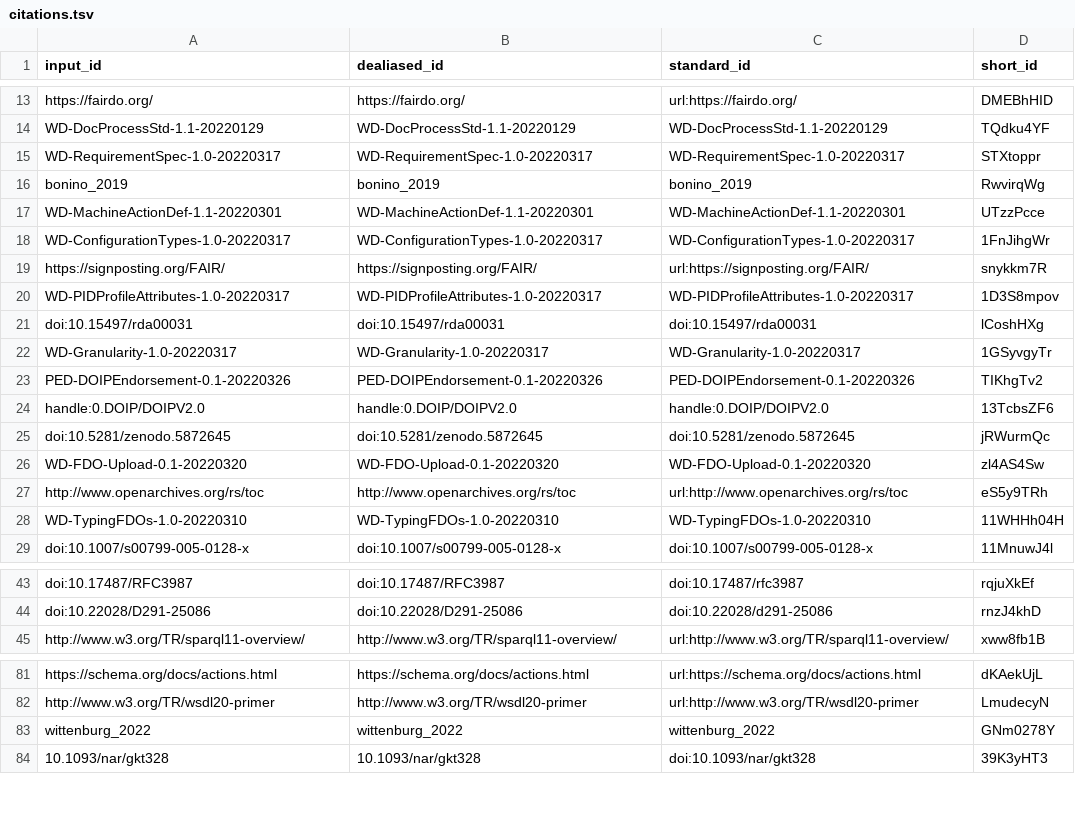
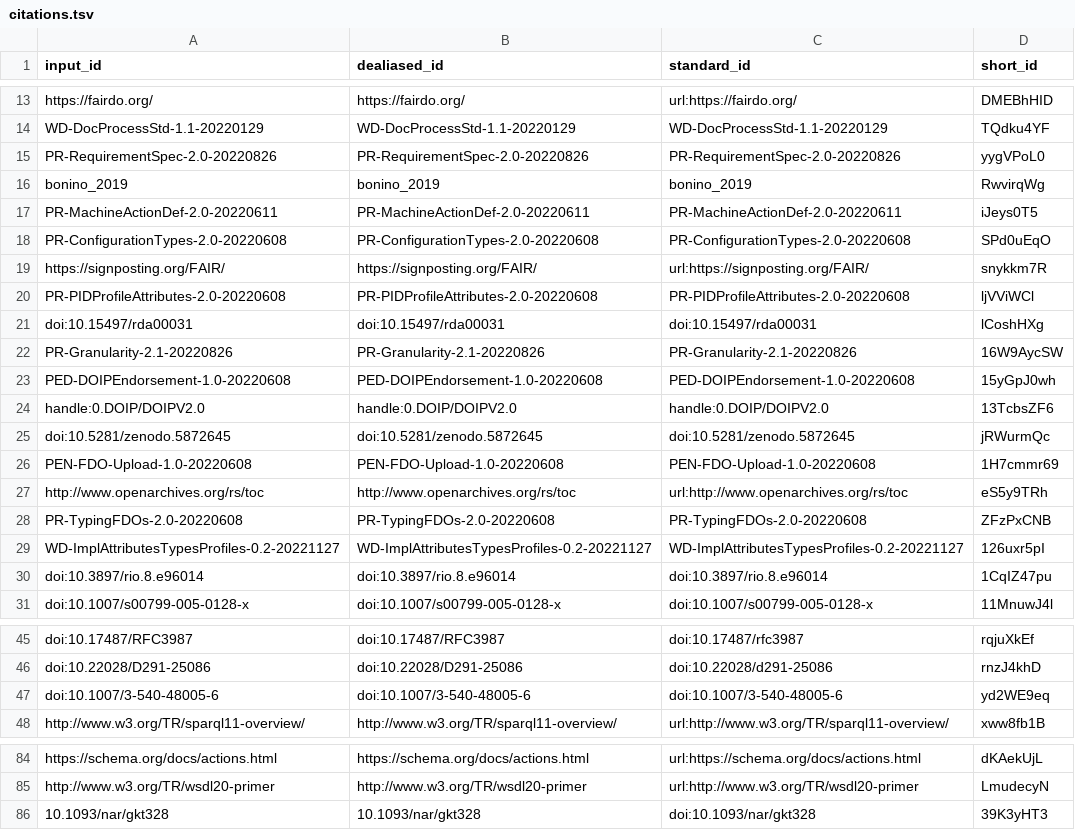
Before and after one commit to stain/2022-fdo-paper, a TSV file: citations.tsv, drawn as a sheet; only a part is shown, gaps mark what is left out; removed rows and columns are numbered as before the commit, all else as after; the diff names each change by its address in the sheet, - before the commit and + after, or states it on an @@ line.

```diff
--- a/citations.tsv
+++ b/citations.tsv
@@ row 15 moved to row 104: WD-RequirementSpec-1.0-20220317 @@
+row 15: PR-RequirementSpec-2.0-20220826 | PR-RequirementSpec-2.0-20220826 | PR-RequirementSpec-2.0-20220826 | yygVPoL0
-row 17: WD-MachineActionDef-1.1-20220301 | WD-MachineActionDef-1.1-20220301 | WD-MachineActionDef-1.1-20220301 | UTzzPcce
-row 18: WD-ConfigurationTypes-1.0-20220317 | WD-ConfigurationTypes-1.0-20220317 | WD-ConfigurationTypes-1.0-20220317 | 1FnJihgWr
+row 17: PR-MachineActionDef-2.0-20220611 | PR-MachineActionDef-2.0-20220611 | PR-MachineActionDef-2.0-20220611 | iJeys0T5
+row 18: PR-ConfigurationTypes-2.0-20220608 | PR-ConfigurationTypes-2.0-20220608 | PR-ConfigurationTypes-2.0-20220608 | SPd0uEqO
-row 20: WD-PIDProfileAttributes-1.0-20220317 | WD-PIDProfileAttributes-1.0-20220317 | WD-PIDProfileAttributes-1.0-20220317 | 1D3S8mpov
+row 20: PR-PIDProfileAttributes-2.0-20220608 | PR-PIDProfileAttributes-2.0-20220608 | PR-PIDProfileAttributes-2.0-20220608 | ljVViWCl
-row 22: WD-Granularity-1.0-20220317 | WD-Granularity-1.0-20220317 | WD-Granularity-1.0-20220317 | 1GSyvgyTr
-row 23: PED-DOIPEndorsement-0.1-20220326 | PED-DOIPEndorsement-0.1-20220326 | PED-DOIPEndorsement-0.1-20220326 | TIKhgTv2
+row 22: PR-Granularity-2.1-20220826 | PR-Granularity-2.1-20220826 | PR-Granularity-2.1-20220826 | 16W9AycSW
@@ row 102 moved to row 23: PED-DOIPEndorsement-1.0-20220608 @@
-row 26: WD-FDO-Upload-0.1-20220320 | WD-FDO-Upload-0.1-20220320 | WD-FDO-Upload-0.1-20220320 | zl4AS4Sw
+row 26: PEN-FDO-Upload-1.0-20220608 | PEN-FDO-Upload-1.0-20220608 | PEN-FDO-Upload-1.0-20220608 | 1H7cmmr69
-row 28: WD-TypingFDOs-1.0-20220310 | WD-TypingFDOs-1.0-20220310 | WD-TypingFDOs-1.0-20220310 | 11WHHh04H
+row 28: PR-TypingFDOs-2.0-20220608 | PR-TypingFDOs-2.0-20220608 | PR-TypingFDOs-2.0-20220608 | ZFzPxCNB
+row 29: WD-ImplAttributesTypesProfiles-0.2-20221127 | WD-ImplAttributesTypesProfiles-0.2-20221127 | WD-ImplAttributesTypesProfiles-0.2-20221127 | 126uxr5pI
+row 30: doi:10.3897/rio.8.e96014 | doi:10.3897/rio.8.e96014 | doi:10.3897/rio.8.e96014 | 1CqIZ47pu
+row 47: doi:10.1007/3-540-48005-6 | doi:10.1007/3-540-48005-6 | doi:10.1007/3-540-48005-6 | yd2WE9eq
-row 83: wittenburg_2022 | wittenburg_2022 | wittenburg_2022 | GNm0278Y
```
Also changed, not shown: 8 other files.
